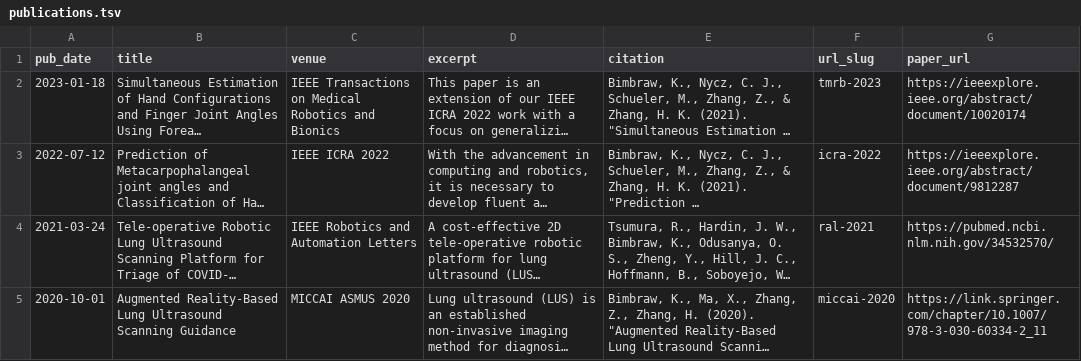
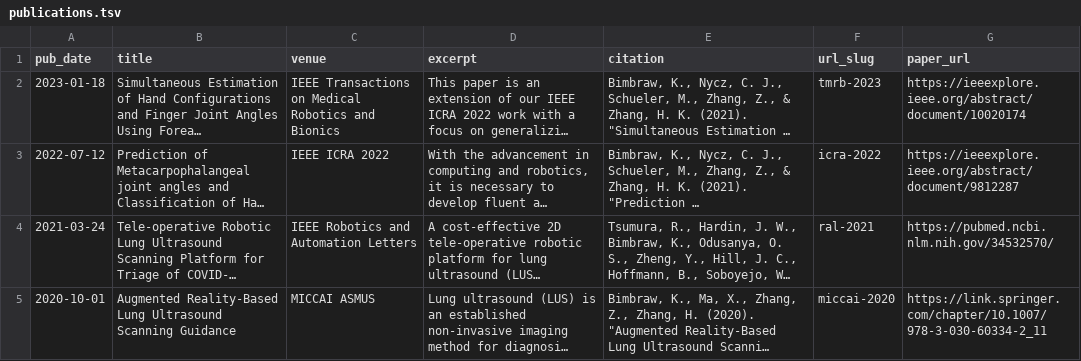
Before and after one commit to bimbraw/bimbraw.github.io, a TSV file: markdown_generator/publications.tsv, drawn as a sheet; only a part is shown; long unchanged cells end in …; the diff covers the shown part only; the diff names each change by its address in the sheet, - before the commit and + after, or states it on an @@ line.

Commit message:
Updated markdown files

```diff
--- a/markdown_generator/publications.tsv
+++ b/markdown_generator/publications.tsv
-C5 (venue): MICCAI ASMUS 2020
+C5 (venue): MICCAI ASMUS
```
Also changed, not shown: 1 edited cell elsewhere in this file, 5 other files.
